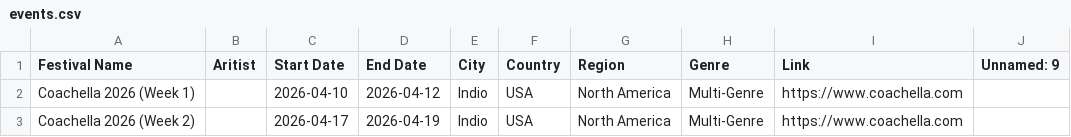
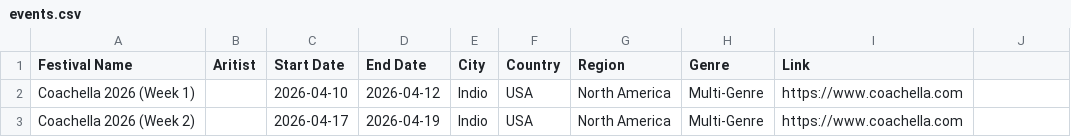
Before and after one commit to brownaround/days2event, a CSV file: events.csv, drawn as a sheet; only a part is shown; the diff names each change by its address in the sheet, - before the commit and + after, or states it on an @@ line.

Commit message:
Update events.csv

```diff
--- a/events.csv
+++ b/events.csv
-J1: Unnamed: 9
+J1: (empty)
```
